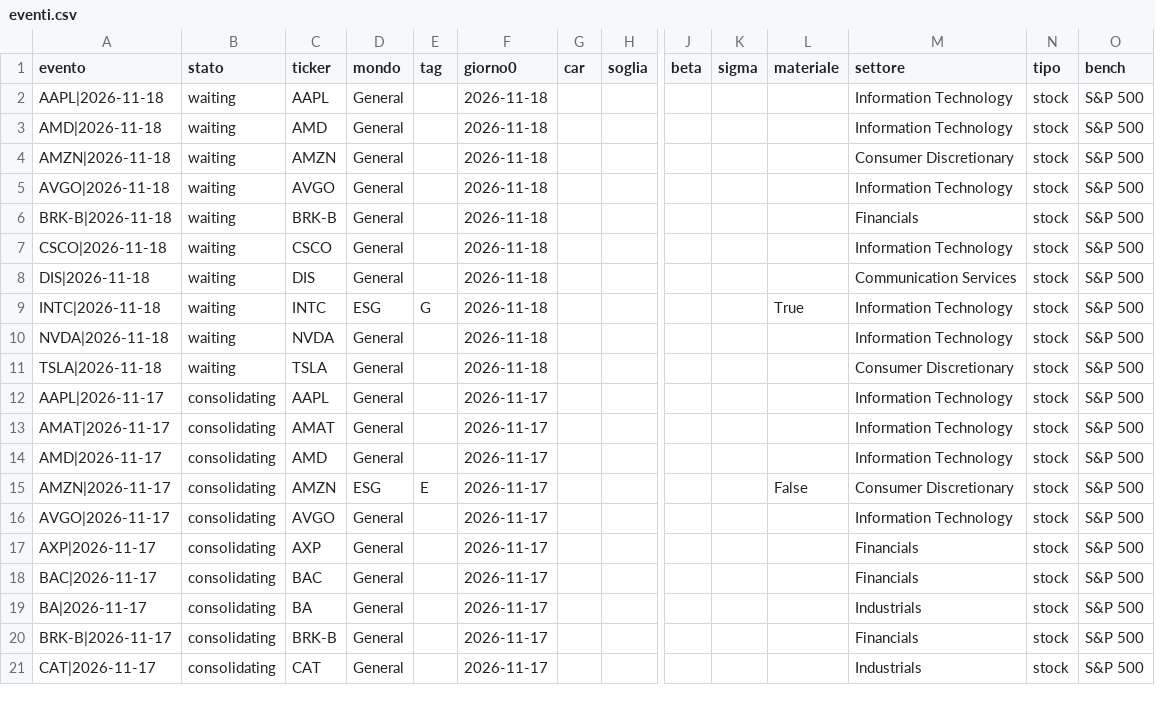
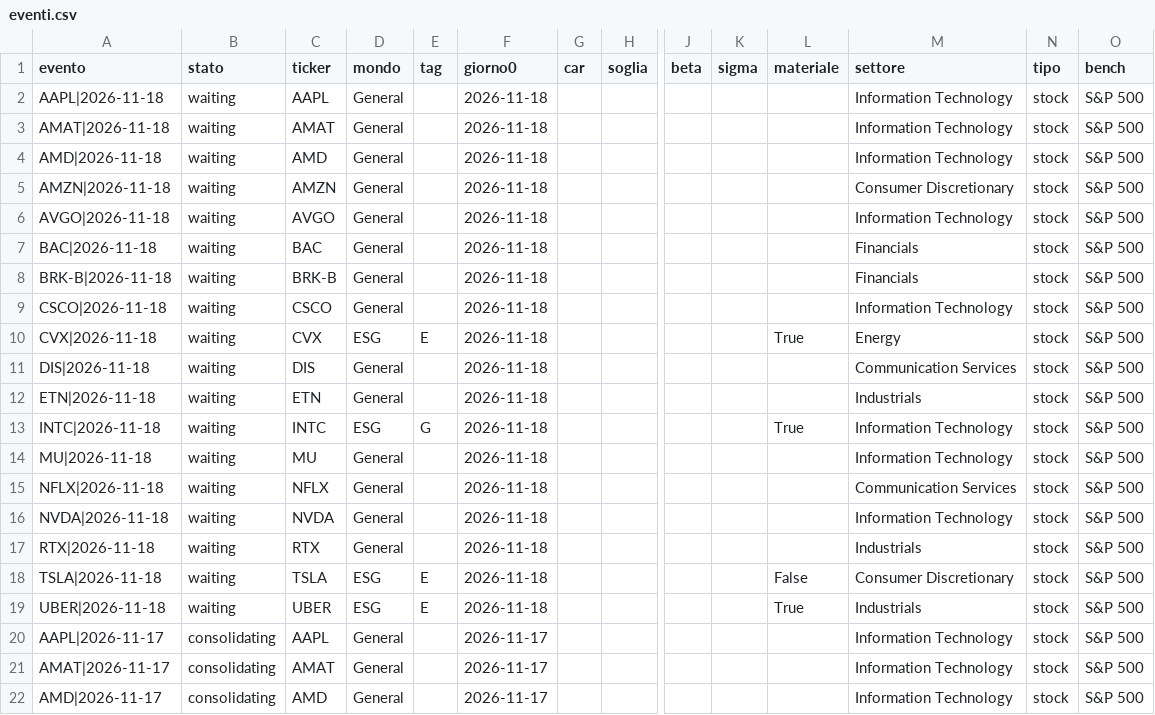
Before and after one commit to carlospinetto99/news-impact-tracker, a CSV file: eventi.csv, drawn as a sheet; only a part is shown, gaps mark what is left out; the shorter side is filled out with more unchanged rows; addresses are those after the commit; rows hold the shown columns only; the diff names each change by its address in the sheet, - before the commit and + after, or states it on an @@ line.

```diff
--- a/eventi.csv
+++ b/eventi.csv
+row 3: AMAT|2026-11-18 | waiting | AMAT | General |  | 2026-11-18 |  |  |  |  |  | Information Technology | stock | S&P 500
+row 7: BAC|2026-11-18 | waiting | BAC | General |  | 2026-11-18 |  |  |  |  |  | Financials | stock | S&P 500
+row 10: CVX|2026-11-18 | waiting | CVX | ESG | E | 2026-11-18 |  |  |  |  | True | Energy | stock | S&P 500
+row 12: ETN|2026-11-18 | waiting | ETN | General |  | 2026-11-18 |  |  |  |  |  | Industrials | stock | S&P 500
+row 14: MU|2026-11-18 | waiting | MU | General |  | 2026-11-18 |  |  |  |  |  | Information Technology | stock | S&P 500
+row 15: NFLX|2026-11-18 | waiting | NFLX | General |  | 2026-11-18 |  |  |  |  |  | Communication Services | stock | S&P 500
+row 17: RTX|2026-11-18 | waiting | RTX | General |  | 2026-11-18 |  |  |  |  |  | Industrials | stock | S&P 500
-D18 (mondo): General
+D18 (mondo): ESG
-E18 (tag): (empty)
+E18 (tag): E
-L18 (materiale): (empty)
+L18 (materiale): False
+row 19: UBER|2026-11-18 | waiting | UBER | ESG | E | 2026-11-18 |  |  |  |  | True | Industrials | stock | S&P 500
```
Also changed, not shown: 1 other file.
